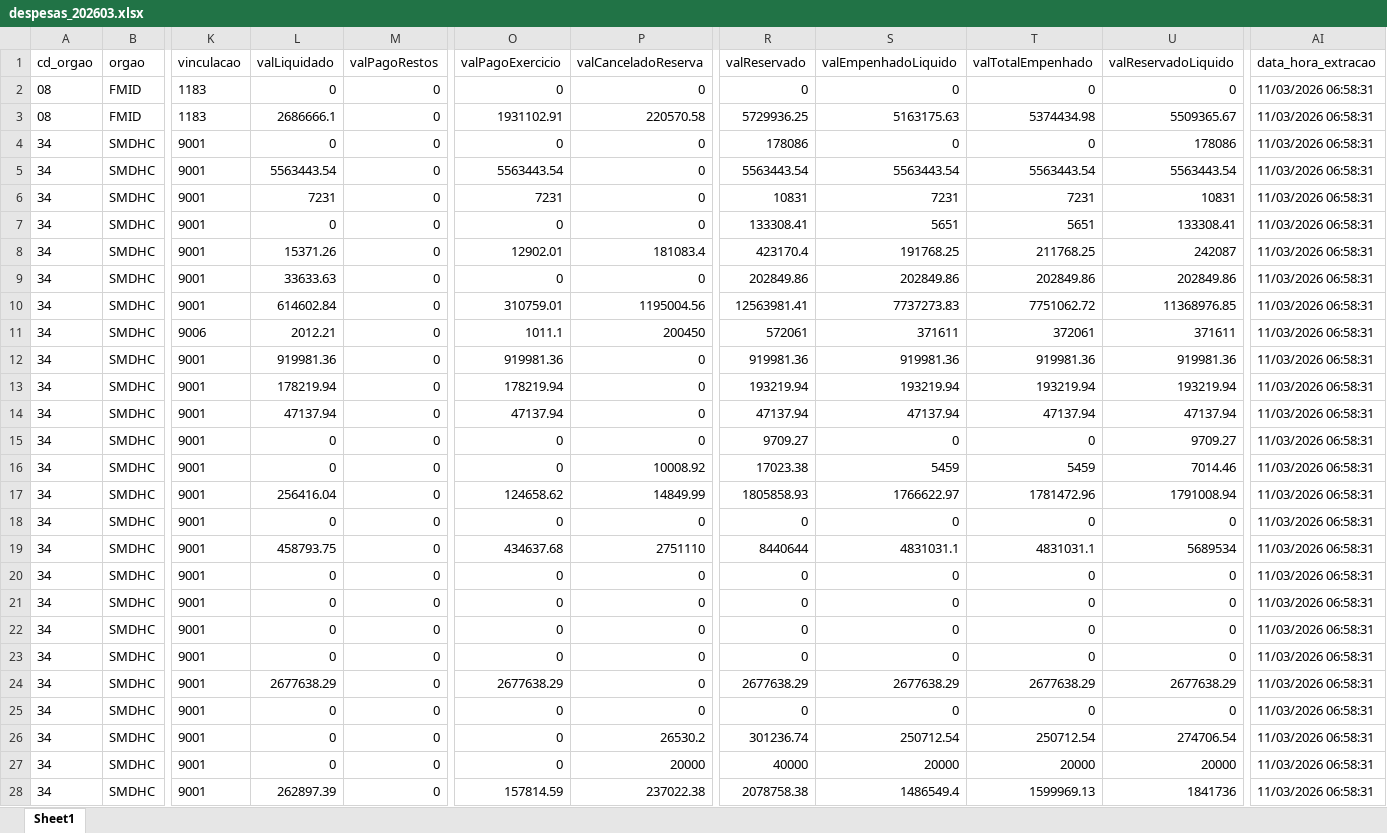
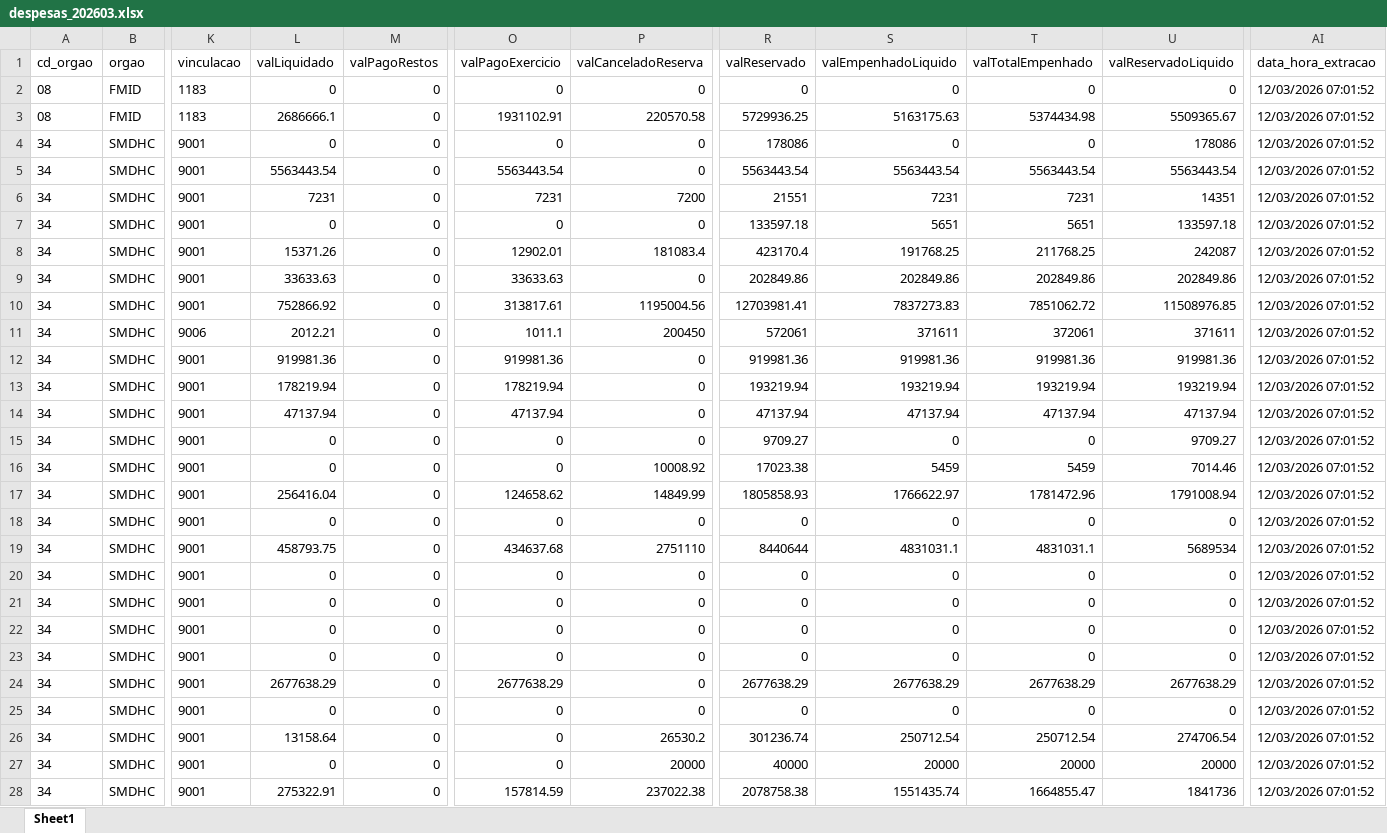
Before and after one commit to NathanSFaita/painel_orcamentario, an Excel workbook: base_despesas/2026/despesas_202603.xlsx, sheet Sheet1, drawn as a sheet; only a part is shown, gaps mark what is left out; values as stored, in another font and other column widths than the file's, no borders; the diff covers the shown part only; the diff names each change by its address in the sheet, - before the commit and + after, or states it on an @@ line.

```diff
--- a/base_despesas/2026/despesas_202603.xlsx (sheet Sheet1)
+++ b/base_despesas/2026/despesas_202603.xlsx (sheet Sheet1)
-AI2:AI28 (data_hora_extracao): 11/03/2026 06:58:31
+AI2:AI28 (data_hora_extracao): 12/03/2026 07:01:52
-P6 (valCanceladoReserva): 0
+P6 (valCanceladoReserva): 7200
-R6 (valReservado): 10831
+R6 (valReservado): 21551
-U6 (valReservadoLiquido): 10831
+U6 (valReservadoLiquido): 14351
-R7 (valReservado): 133308.41
+R7 (valReservado): 133597.18
-U7 (valReservadoLiquido): 133308.41
+U7 (valReservadoLiquido): 133597.18
-O9 (valPagoExercicio): 0
+O9 (valPagoExercicio): 33633.63
-L10 (valLiquidado): 614602.84
+L10 (valLiquidado): 752866.92
-O10 (valPagoExercicio): 310759.01
+O10 (valPagoExercicio): 313817.61
-R10 (valReservado): 12563981.41
+R10 (valReservado): 12703981.41
-S10 (valEmpenhadoLiquido): 7737273.83
+S10 (valEmpenhadoLiquido): 7837273.83
-T10 (valTotalEmpenhado): 7751062.72
+T10 (valTotalEmpenhado): 7851062.72
-U10 (valReservadoLiquido): 11368976.85
+U10 (valReservadoLiquido): 11508976.85
-L26 (valLiquidado): 0
+L26 (valLiquidado): 13158.64
-L28 (valLiquidado): 262897.39
+L28 (valLiquidado): 275322.91
-S28 (valEmpenhadoLiquido): 1486549.4
+S28 (valEmpenhadoLiquido): 1551435.74
-T28 (valTotalEmpenhado): 1599969.13
+T28 (valTotalEmpenhado): 1664855.47
```
Also changed, not shown: 155 edited cells elsewhere in this sheet, 4 other files.
